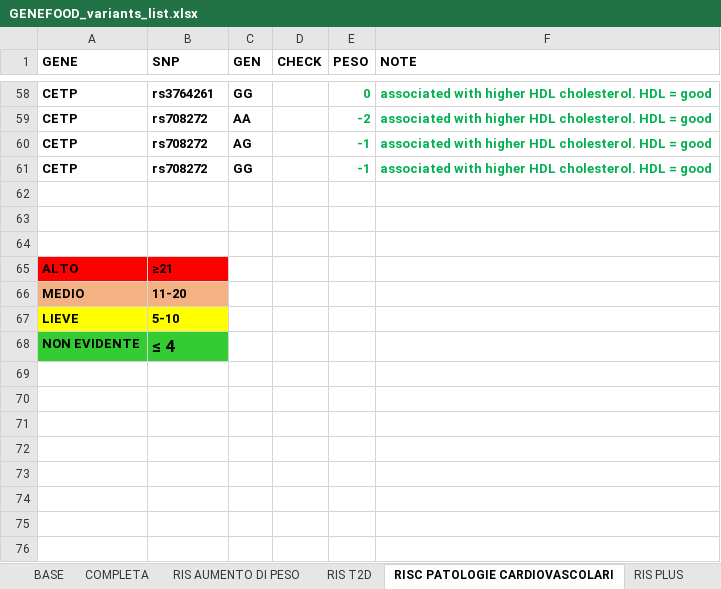
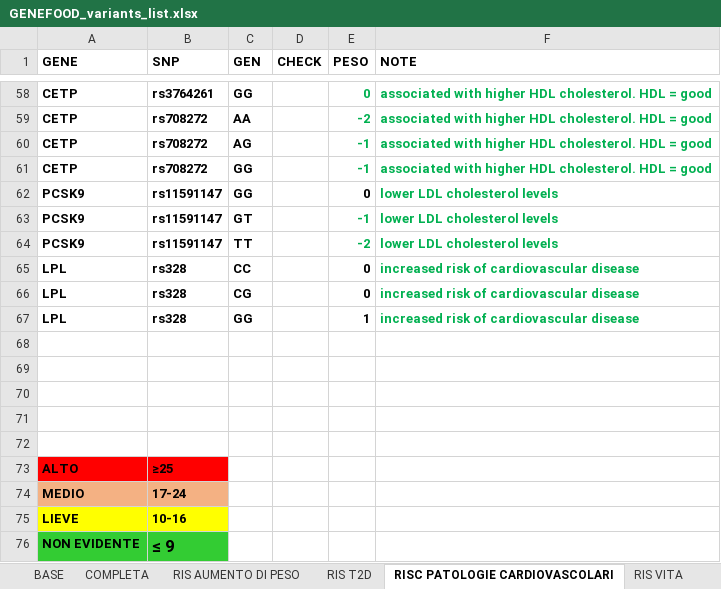
Before and after one commit to mtruglio/Genefood_AI_NGS, an Excel workbook: static/GENEFOOD_variants_list.xlsx, sheet RISC PATOLOGIE CARDIOVASCOLARI, drawn as a sheet; only a part is shown, gaps mark what is left out; values as stored, in another font and other column widths than the file's, no borders; charts and pictures and conditional formats not drawn; addresses are those after the commit; the diff covers the shown part only; the diff names each change by its address in the sheet, - before the commit and + after, or states it on an @@ line.

```diff
--- a/static/GENEFOOD_variants_list.xlsx (sheet RISC PATOLOGIE CARDIOVASCOLARI)
+++ b/static/GENEFOOD_variants_list.xlsx (sheet RISC PATOLOGIE CARDIOVASCOLARI)
+row 62: PCSK9 | rs11591147 | GG |  | 0 | lower LDL cholesterol levels
+row 63: PCSK9 | rs11591147 | GT |  | -1 | lower LDL cholesterol levels
+row 64: PCSK9 | rs11591147 | TT |  | -2 | lower LDL cholesterol levels
+row 65: LPL | rs328 | CC |  | 0 | increased risk of cardiovascular disease
+row 66: LPL | rs328 | CG |  | 0 | increased risk of cardiovascular disease
+row 67: LPL | rs328 | GG |  | 1 | increased risk of cardiovascular disease
+row 71: (empty)
+row 72: (empty)
-B73 (SNP): ≥21
+B73 (SNP): ≥25
-B74 (SNP): 11-20
+B74 (SNP): 17-24
-B75 (SNP): 5-10
+B75 (SNP): 10-16
-B76 (SNP): ≤ 4
+B76 (SNP): ≤ 9
```
Also changed, not shown: 8 edited cells and cell formats elsewhere in this sheet, sheet RIS JUNIOR_MET, sheet RIS VITA, sheet RIS JUNIOR_FRAG, sheet RIS JUNIOR_INTOLL, sheet RIS PLUS, sheet RIS MAMMA, 3 more sheets, other sheet tabs, charts or pictures, static/esempio_paziente_completo.xlsx, static/esempio_paziente_completo_filled.xlsx, 20 other files.
